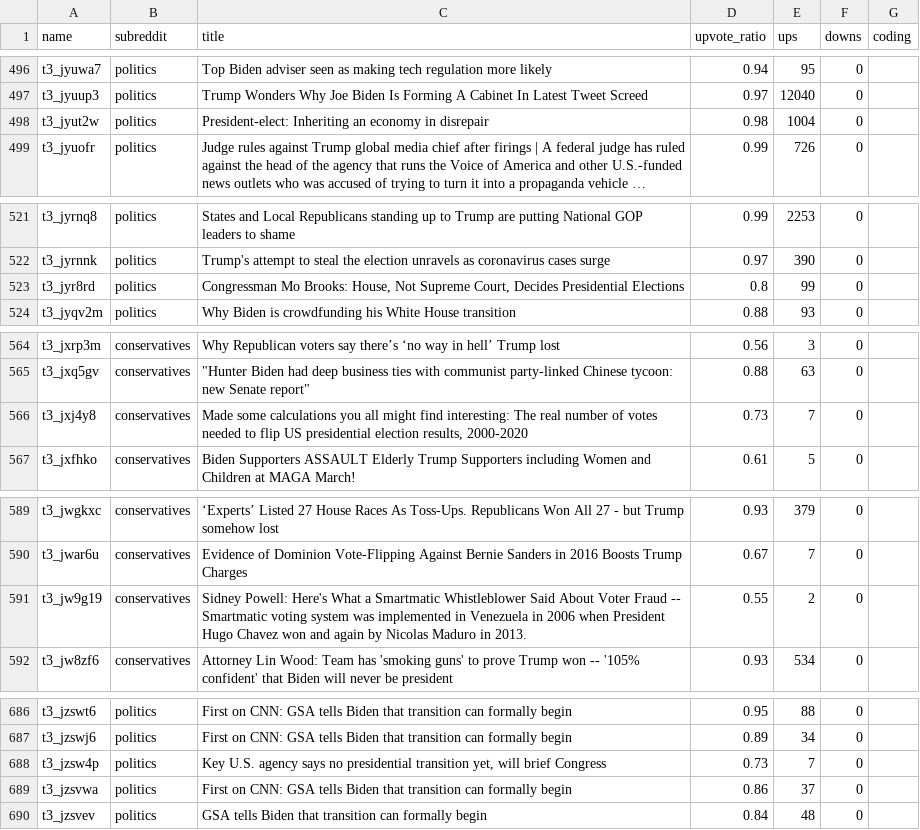
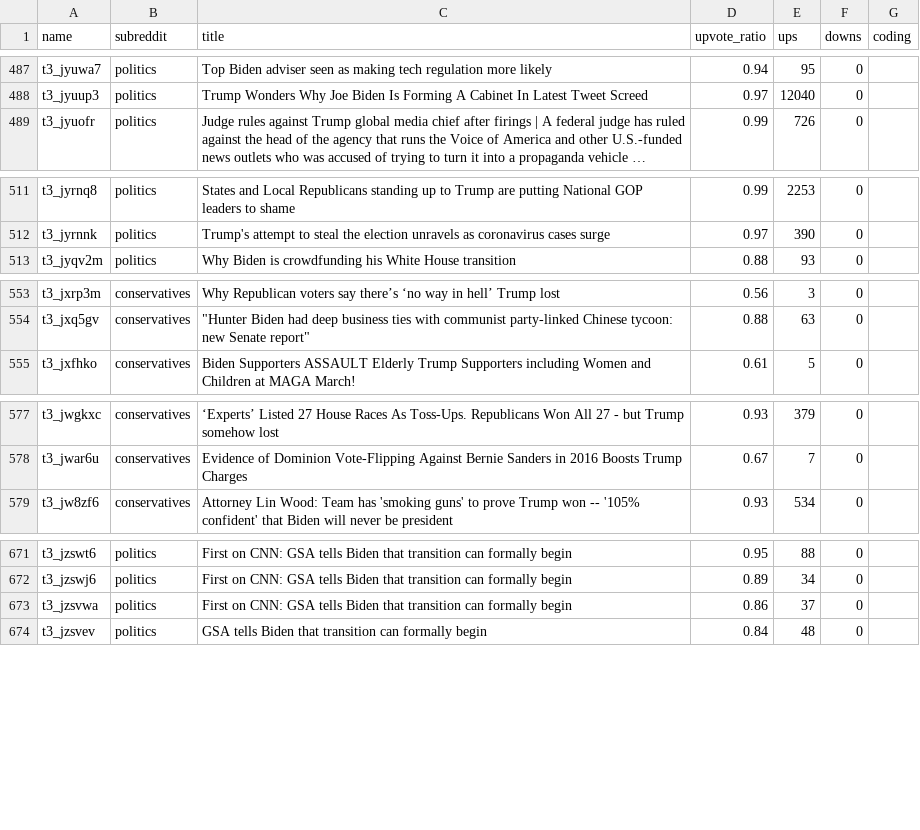
Before and after one commit to AlisaGagina/TrumpvsBiden2020, a CSV file: data/filtered_data.csv, drawn as a sheet; only a part is shown, gaps mark what is left out; long unchanged cells end in …; the diff covers the shown part only; the diff names each change by its address in the sheet, - before the commit and + after, or states it on an @@ line.

```diff
--- a/data/filtered_data.csv
+++ b/data/filtered_data.csv
-row 498: t3_jyut2w | politics | President-elect: Inheriting an economy in disrepair | 0.98 | 1004 | 0
-row 523: t3_jyr8rd | politics | Congressman Mo Brooks: House, Not Supreme Court, Decides Presidential Elections | 0.8 | 99 | 0
-row 566: t3_jxj4y8 | conservatives | Made some calculations you all might find interesting: The real number of votes needed to flip US presidential election results, 2000-2020 | 0.73 | 7 | 0
-row 591: t3_jw9g19 | conservatives | Sidney Powell: Here's What a Smartmatic Whistleblower Said About Voter Fraud -- Smartmatic voting system was implemented in Venezuela in 2006 when President Hugo Chavez won and again by Nicolas Maduro in 2013. | 0.55 | 2 | 0
-row 688: t3_jzsw4p | politics | Key U.S. agency says no presidential transition yet, will brief Congress | 0.73 | 7 | 0
```
Also changed, not shown: 17 removed rows elsewhere in this file, data/filtered_data.tsv.
